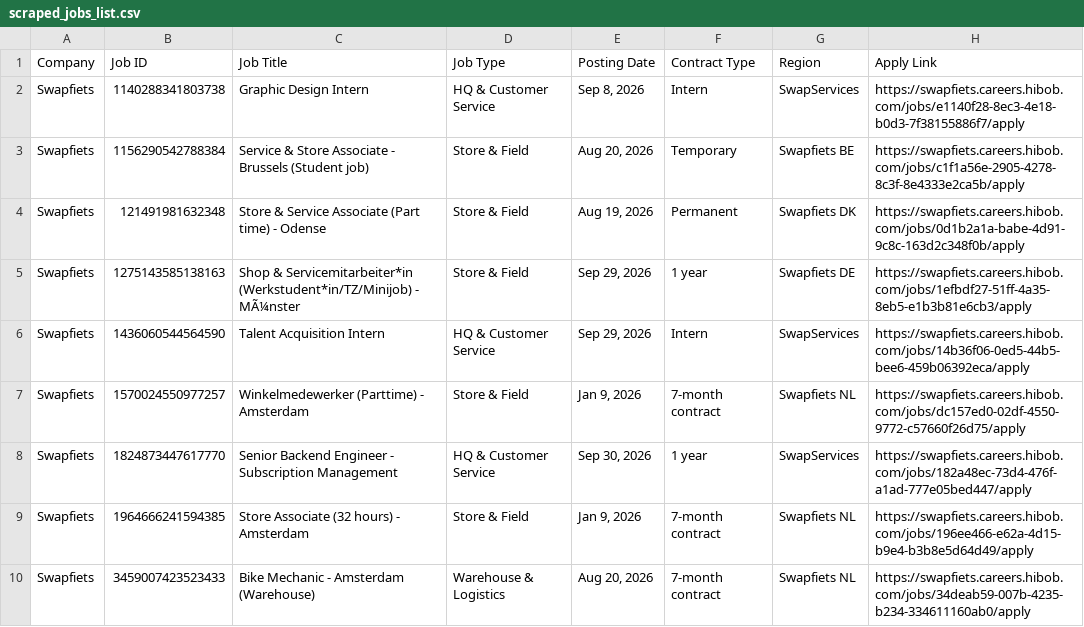
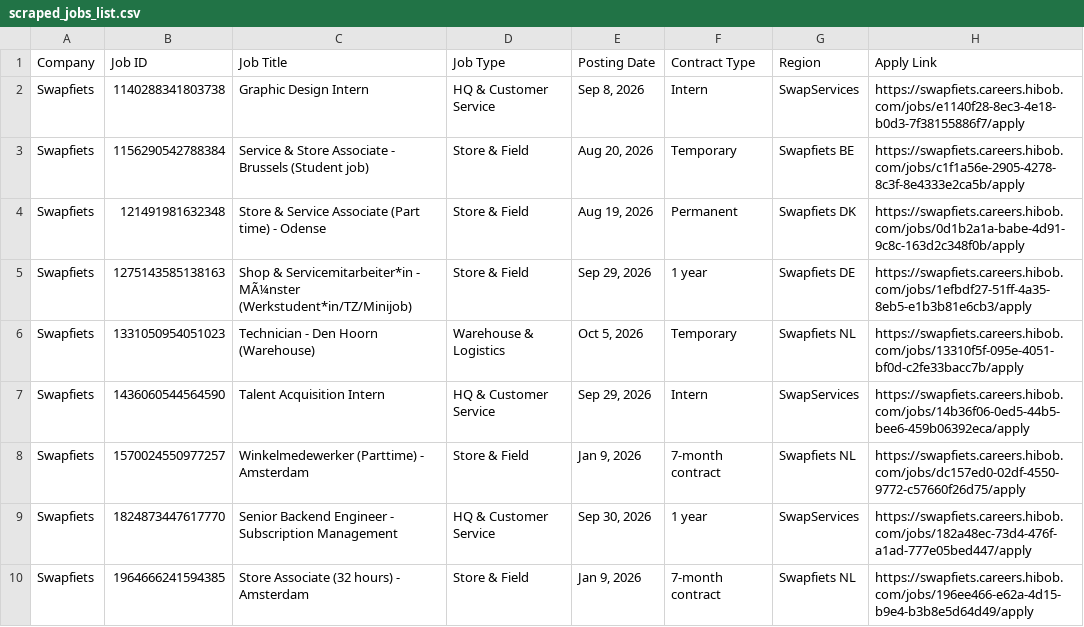
Before and after one commit to rakshit3549/jobpage, a CSV file: scraped_jobs_list.csv, drawn as a sheet; only a part is shown; the shorter side is filled out with more unchanged rows; the diff covers the shown part only.

```diff
--- a/scraped_jobs_list.csv
+++ b/scraped_jobs_list.csv
@@ -4,3 +4,4 @@ Swapfiets,1156290542788384,Service & Store Associate - Brussels (Student job),St
 Swapfiets,121491981632348,Store & Service Associate (Part time) - Odense,Store & Field,"Aug 19, 2026",Permanent,Swapfiets DK,https://swapfiets.careers.hibob.com/jobs/0d1b2a1a-babe-4d91-9c8c-163d2c348f0b/apply
-Swapfiets,1275143585138163,Shop & Servicemitarbeiter*in (Werkstudent*in/TZ/Minijob) - MÃ¼nster,Store & Field,"Sep 29, 2026",1 year,Swapfiets DE,https://swapfiets.careers.hibob.com/jobs/1efbdf27-51ff-4a35-8eb5-e1b3b81e6cb3/apply
+Swapfiets,1275143585138163,Shop & Servicemitarbeiter*in - MÃ¼nster (Werkstudent*in/TZ/Minijob),Store & Field,"Sep 29, 2026",1 year,Swapfiets DE,https://swapfiets.careers.hibob.com/jobs/1efbdf27-51ff-4a35-8eb5-e1b3b81e6cb3/apply
+Swapfiets,1331050954051023,Technician - Den Hoorn (Warehouse),Warehouse & Logistics,"Oct 5, 2026",Temporary,Swapfiets NL,https://swapfiets.careers.hibob.com/jobs/13310f5f-095e-4051-bf0d-c2fe33bacc7b/apply
 Swapfiets,1436060544564590,Talent Acquisition Intern,HQ & Customer Service,"Sep 29, 2026",Intern,SwapServices,https://swapfiets.careers.hibob.com/jobs/14b36f06-0ed5-44b5-bee6-459b06392eca/apply
```
Also changed, not shown: 4 added rows, 1 removed row and 2 edited cells elsewhere in this file.
